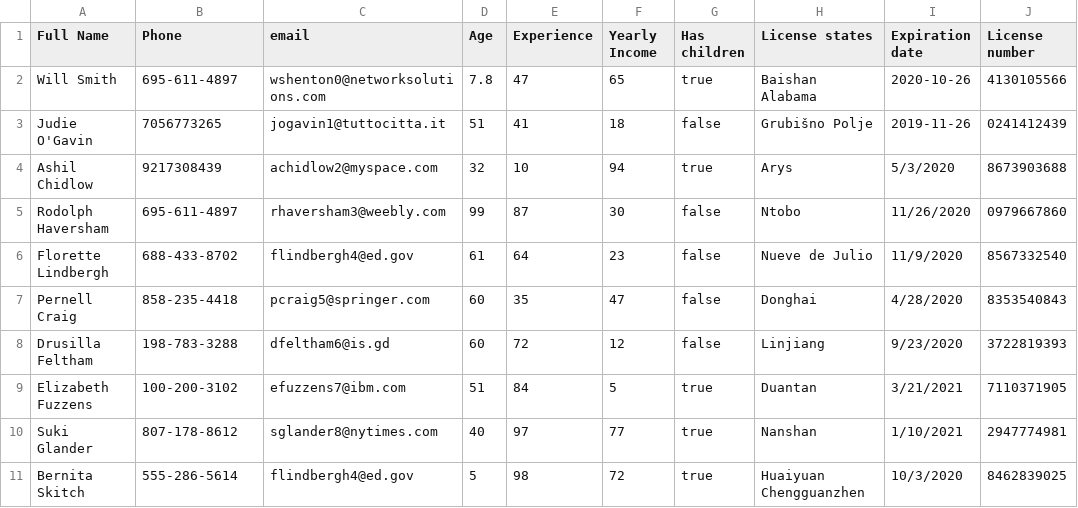
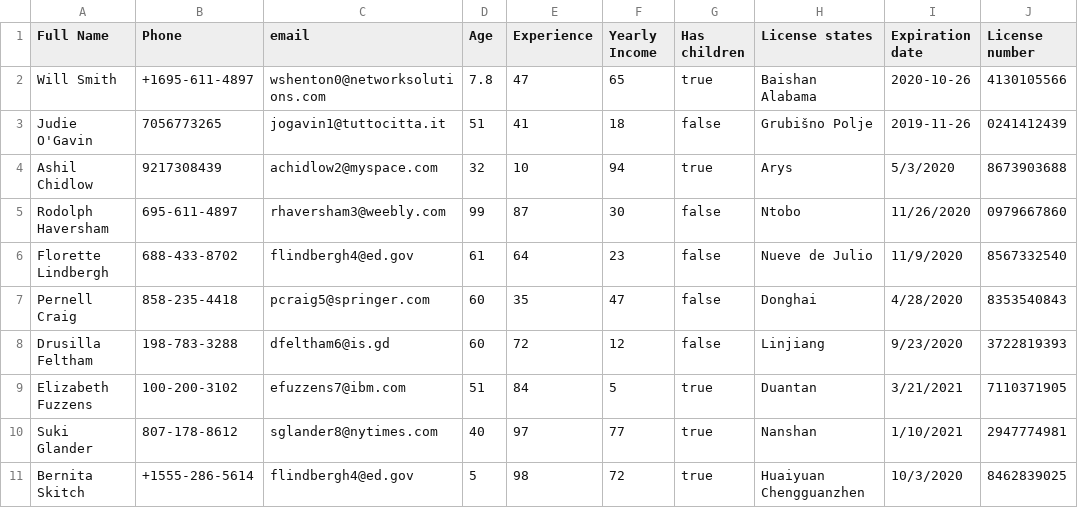
Before and after one commit to Maxlemberg/csv-test, a CSV file: src/data/mockaData.csv, drawn as a sheet.

```diff
--- a/src/data/mockaData.csv
+++ b/src/data/mockaData.csv
@@ -1,3 +1,3 @@
 Full Name,Phone,email,Age,Experience,Yearly Income,Has children,License states,Expiration date,License number
-Will Smith,695-611-4897,wshenton0@networksolutions.com,7.8,47,65,true,Baishan Alabama,2020-10-26,4130105566
+Will Smith,+1695-611-4897,wshenton0@networksolutions.com,7.8,47,65,true,Baishan Alabama,2020-10-26,4130105566
 Judie O'Gavin,7056773265,jogavin1@tuttocitta.it,51,41,18,false,Grubišno Polje,2019-11-26,0241412439
@@ -10,2 +10,2 @@ Elizabeth Fuzzens,100-200-3102,efuzzens7@ibm.com,51,84,5,true,Duantan,3/21/2021,
 Suki Glander,807-178-8612,sglander8@nytimes.com,40,97,77,true,Nanshan,1/10/2021,2947774981
-Bernita Skitch,555-286-5614,flindbergh4@ed.gov,5,98,72,true,Huaiyuan Chengguanzhen,10/3/2020,8462839025
+Bernita Skitch,+1555-286-5614,flindbergh4@ed.gov,5,98,72,true,Huaiyuan Chengguanzhen,10/3/2020,8462839025
```
Also changed, not shown: 6 other files.
